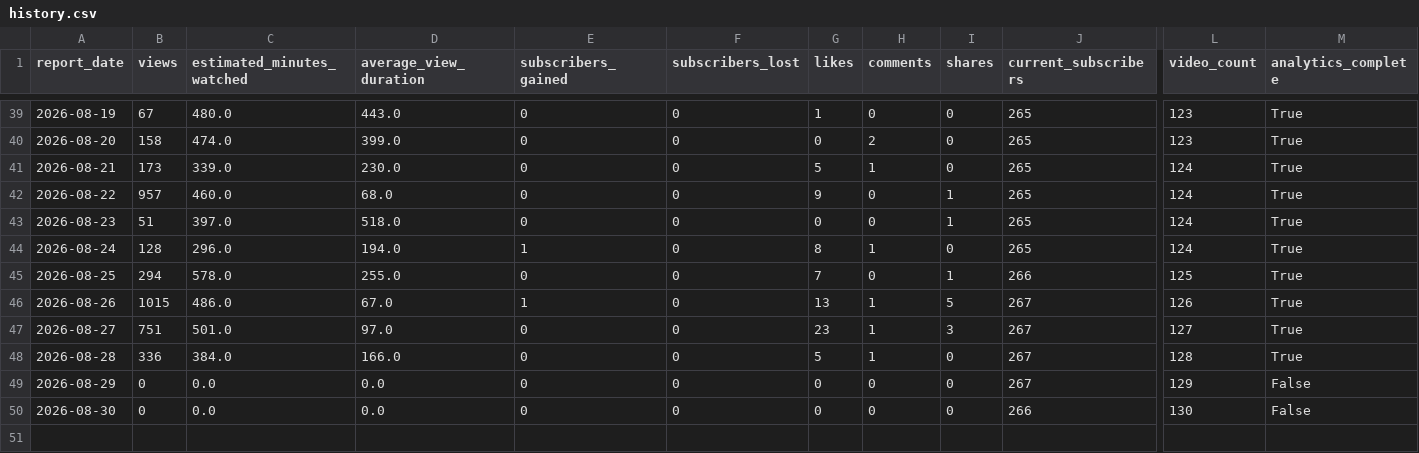
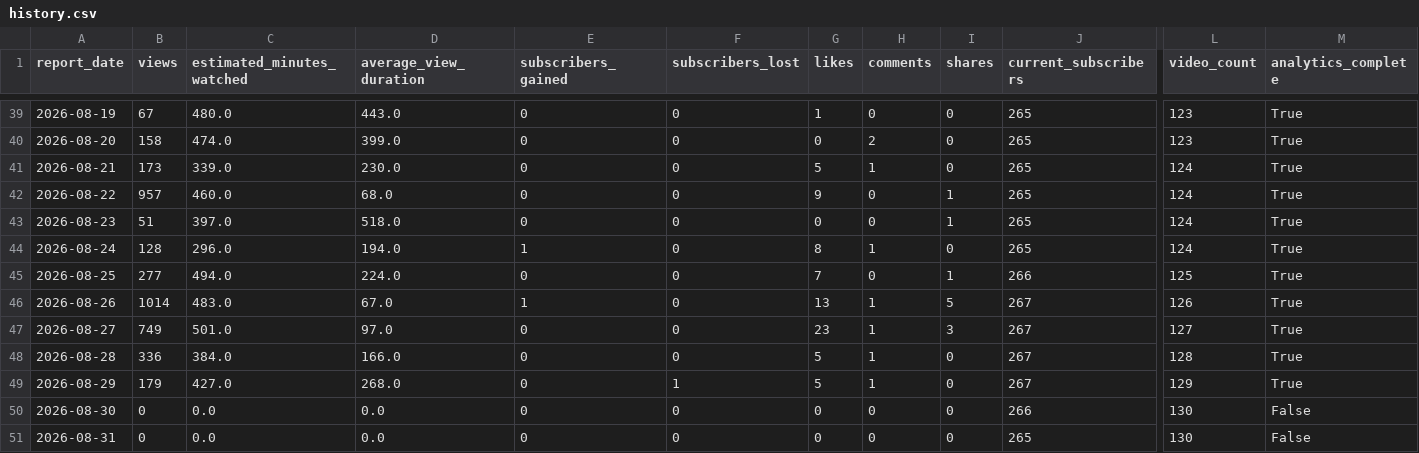
Before and after one commit to g124578f-cmyk/youtube-ai-manager, a CSV file: data/history.csv, drawn as a sheet; only a part is shown, gaps mark what is left out; rows hold the shown columns only; the diff names each change by its address in the sheet, - before the commit and + after, or states it on an @@ line.

```diff
--- a/data/history.csv
+++ b/data/history.csv
-B45 (views): 294
+B45 (views): 277
-C45 (estimated_minutes_watched): 578.0
+C45 (estimated_minutes_watched): 494.0
-D45 (average_view_duration): 255.0
+D45 (average_view_duration): 224.0
-B46 (views): 1015
+B46 (views): 1014
-C46 (estimated_minutes_watched): 486.0
+C46 (estimated_minutes_watched): 483.0
-B47 (views): 751
+B47 (views): 749
-B49 (views): 0
+B49 (views): 179
-C49 (estimated_minutes_watched): 0.0
+C49 (estimated_minutes_watched): 427.0
-D49 (average_view_duration): 0.0
+D49 (average_view_duration): 268.0
-F49 (subscribers_lost): 0
+F49 (subscribers_lost): 1
-G49 (likes): 0
+G49 (likes): 5
-H49 (comments): 0
+H49 (comments): 1
-M49 (analytics_complete): False
+M49 (analytics_complete): True
+row 51: 2026-08-31 | 0 | 0.0 | 0.0 | 0 | 0 | 0 | 0 | 0 | 265 | 130 | False
```
Also changed, not shown: data/aurix-history.csv, data/betty-history.csv, 17 other files.
